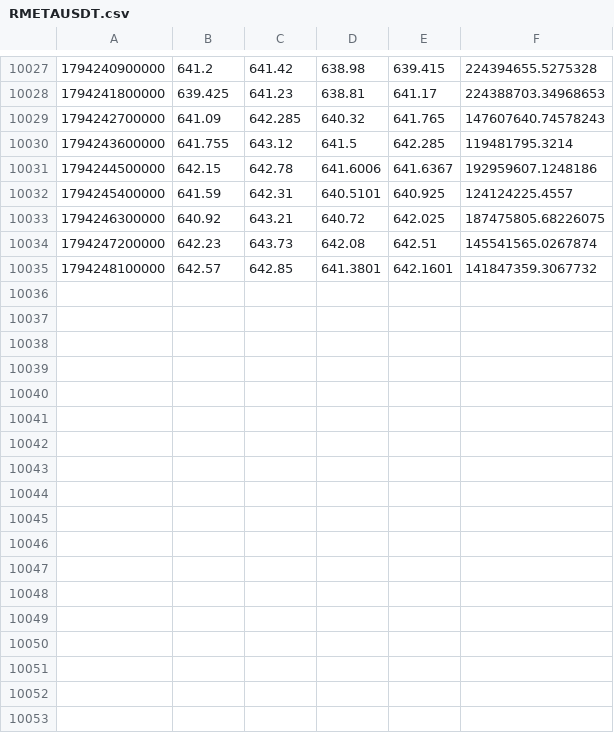
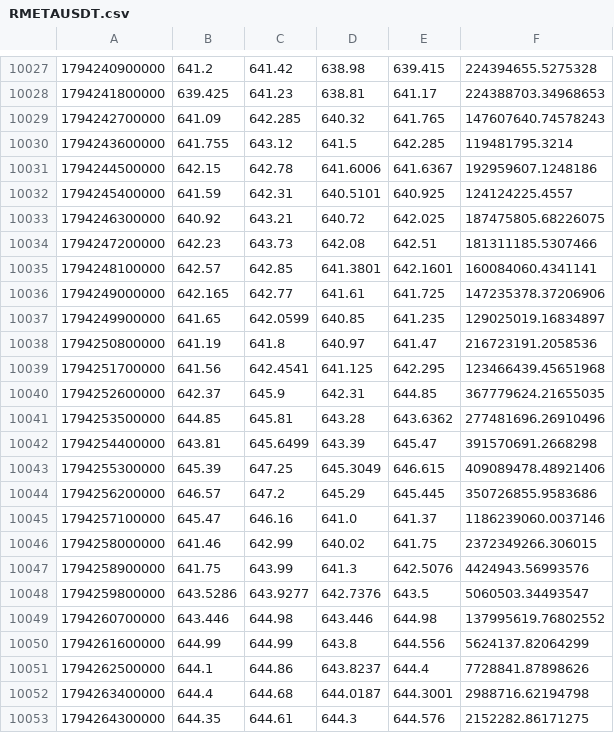
Before and after one commit to Milliebanned/pervigil, a CSV file: data/candles/RMETAUSDT.csv, drawn as a sheet; only a part is shown, gaps mark what is left out; the diff covers the shown part only.

```diff
--- a/data/candles/RMETAUSDT.csv
+++ b/data/candles/RMETAUSDT.csv
@@ -10033,3 +10033,21 @@
 1794246300000,640.92,643.21,640.72,642.025,187475805.68226075
-1794247200000,642.23,643.73,642.08,642.51,145541565.0267874
-1794248100000,642.57,642.85,641.3801,642.1601,141847359.3067732
+1794247200000,642.23,643.73,642.08,642.51,181311185.5307466
+1794248100000,642.57,642.85,641.3801,642.1601,160084060.4341141
+1794249000000,642.165,642.77,641.61,641.725,147235378.37206906
+1794249900000,641.65,642.0599,640.85,641.235,129025019.16834897
+1794250800000,641.19,641.8,640.97,641.47,216723191.2058536
+1794251700000,641.56,642.4541,641.125,642.295,123466439.45651968
+1794252600000,642.37,645.9,642.31,644.85,367779624.21655035
+1794253500000,644.85,645.81,643.28,643.6362,277481696.26910496
+1794254400000,643.81,645.6499,643.39,645.47,391570691.2668298
+1794255300000,645.39,647.25,645.3049,646.615,409089478.48921406
+1794256200000,646.57,647.2,645.29,645.445,350726855.9583686
+1794257100000,645.47,646.16,641.0,641.37,1186239060.0037146
+1794258000000,641.46,642.99,640.02,641.75,2372349266.306015
+1794258900000,641.75,643.99,641.3,642.5076,4424943.56993576
+1794259800000,643.5286,643.9277,642.7376,643.5,5060503.34493547
+1794260700000,643.446,644.98,643.446,644.98,137995619.76802552
+1794261600000,644.99,644.99,643.8,644.556,5624137.82064299
+1794262500000,644.1,644.86,643.8237,644.4,7728841.87898626
+1794263400000,644.4,644.68,644.0187,644.3001,2988716.62194798
+1794264300000,644.35,644.61,644.3,644.576,2152282.86171275
```
Also changed, not shown: 11 added rows elsewhere in this file, data/candles/BTCUSDT.csv, data/candles/RAMZNUSDT.csv, 12 other files.
